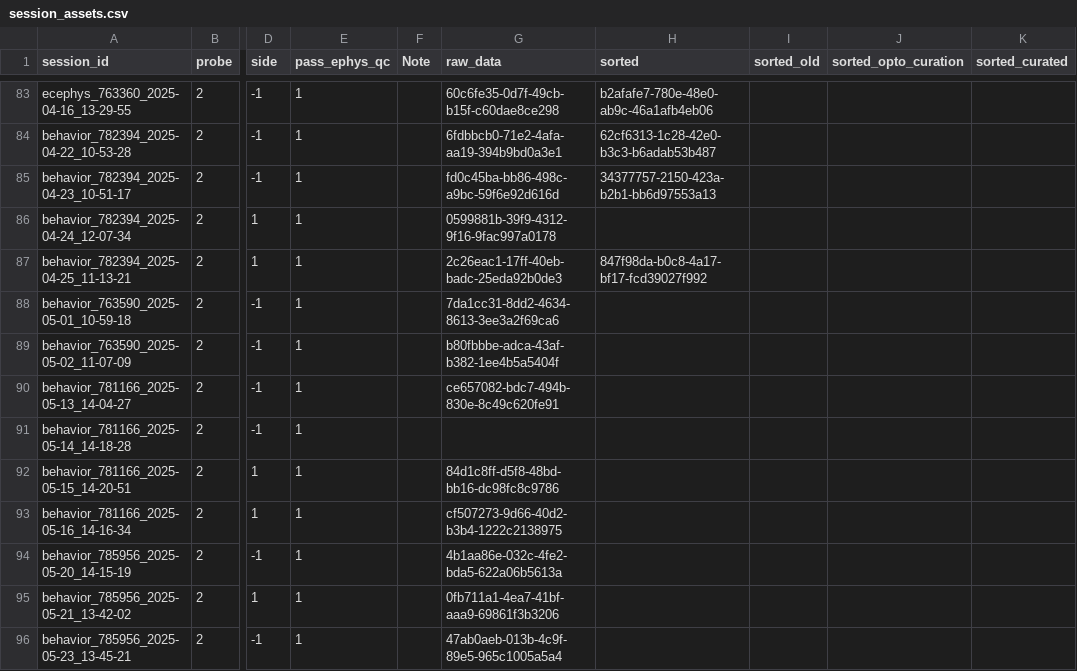
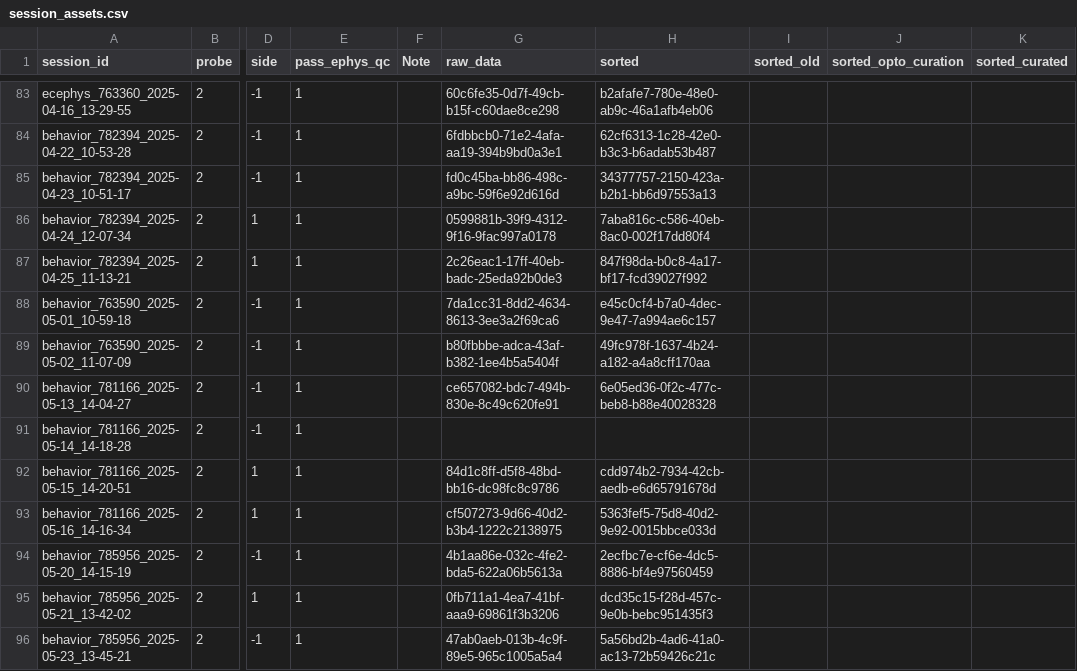
Before and after one commit to AllenNeuralDynamics/aind-beh-ephys-analysis, a CSV file: code/data_management/session_assets.csv, drawn as a sheet; only a part is shown, gaps mark what is left out; the diff names each change by its address in the sheet, - before the commit and + after, or states it on an @@ line.

Commit message:
Update data

```diff
--- a/code/data_management/session_assets.csv
+++ b/code/data_management/session_assets.csv
-H86 (sorted): (empty)
+H86 (sorted): 7aba816c-c586-40eb-8ac0-002f17dd80f4
-H88 (sorted): (empty)
+H88 (sorted): e45c0cf4-b7a0-4dec-9e47-7a994ae6c157
-H89 (sorted): (empty)
+H89 (sorted): 49fc978f-1637-4b24-a182-a4a8cff170aa
-H90 (sorted): (empty)
+H90 (sorted): 6e05ed36-0f2c-477c-beb8-b88e40028328
-H92 (sorted): (empty)
+H92 (sorted): cdd974b2-7934-42cb-aedb-e6d65791678d
-H93 (sorted): (empty)
+H93 (sorted): 5363fef5-75d8-40d2-9e92-0015bbce033d
-H94 (sorted): (empty)
+H94 (sorted): 2ecfbc7e-cf6e-4dc5-8886-bf4e97560459
-H95 (sorted): (empty)
+H95 (sorted): dcd35c15-f28d-457c-9e0b-bebc951435f3
-H96 (sorted): (empty)
+H96 (sorted): 5a56bd2b-4ad6-41a0-ac13-72b59426c21c
```
Also changed, not shown: 1 other file.
